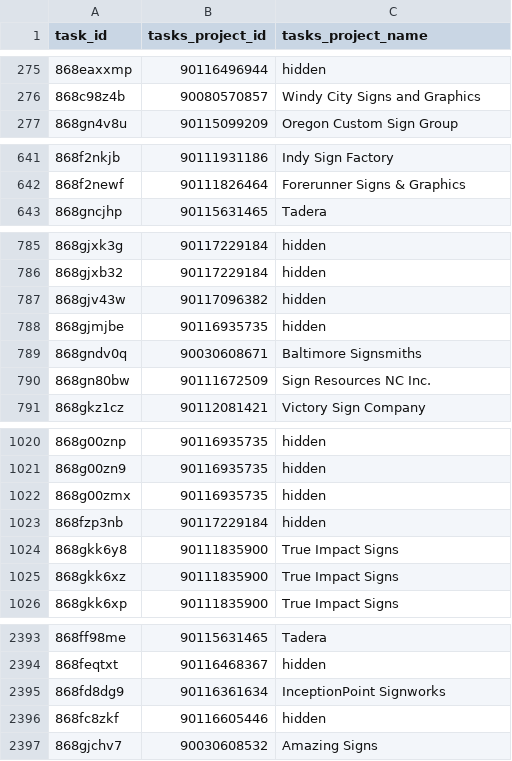
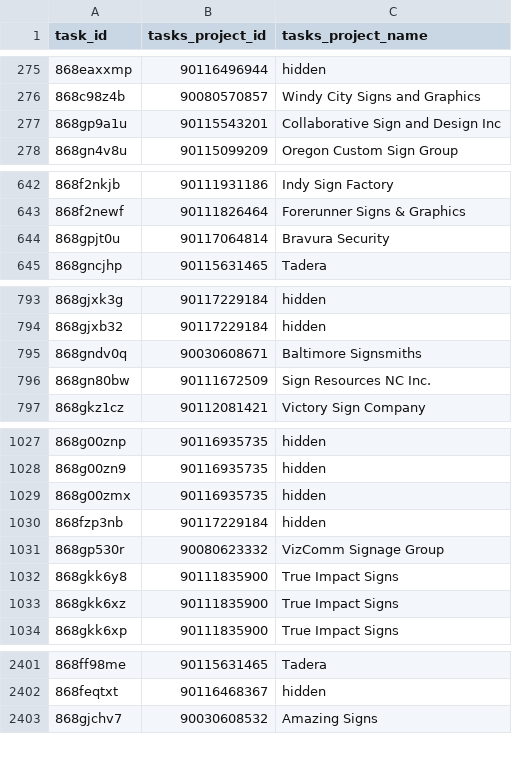
Before and after one commit to RooVelazquez/time_entries_Ana, a CSV file: DB/tasks_table.csv, drawn as a sheet; only a part is shown, gaps mark what is left out; the diff covers the shown part only.

```diff
--- a/DB/tasks_table.csv
+++ b/DB/tasks_table.csv
@@ -276,2 +276,3 @@ task_id,tasks_project_id,tasks_project_name
 868c98z4b,90080570857,Windy City Signs and Graphics
+868gp9a1u,90115543201,Collaborative Sign and Design Inc
 868gn4v8u,90115099209,Oregon Custom Sign Group
@@ -642,2 +643,3 @@ task_id,tasks_project_id,tasks_project_name
 868f2newf,90111826464,Forerunner Signs & Graphics
+868gpjt0u,90117064814,Bravura Security
 868gncjhp,90115631465,Tadera
@@ -786,4 +794,2 @@ task_id,tasks_project_id,tasks_project_name
 868gjxb32,90117229184,hidden
-868gjv43w,90117096382,hidden
-868gjmjbe,90116935735,hidden
 868gndv0q,90030608671,Baltimore Signsmiths
@@ -1023,2 +1030,3 @@ task_id,tasks_project_id,tasks_project_name
 868fzp3nb,90117229184,hidden
+868gp530r,90080623332,VizComm Signage Group
 868gkk6y8,90111835900,True Impact Signs
@@ -2394,4 +2402,2 @@ task_id,tasks_project_id,tasks_project_name
 868feqtxt,90116468367,hidden
-868fd8dg9,90116361634,InceptionPoint Signworks
-868fc8zkf,90116605446,hidden
 868gjchv7,90030608532,Amazing Signs
```
Also changed, not shown: 23 added rows, 15 removed rows and 7 moved rows elsewhere in this file, 2 other files.
